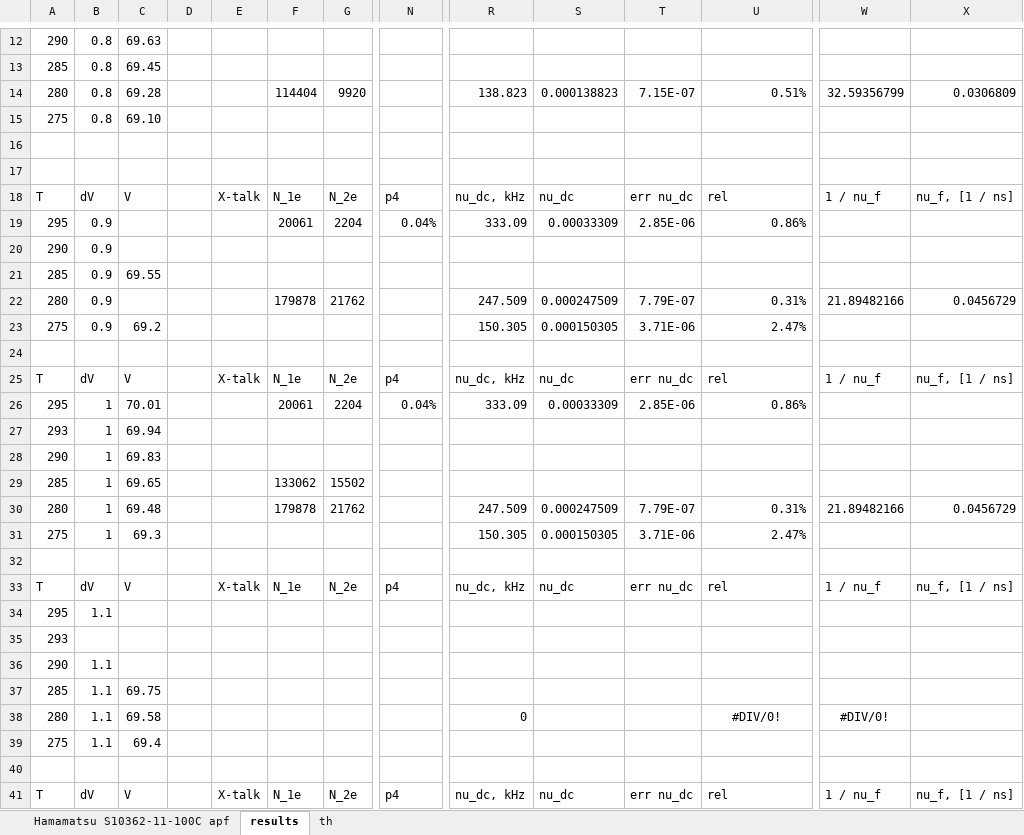
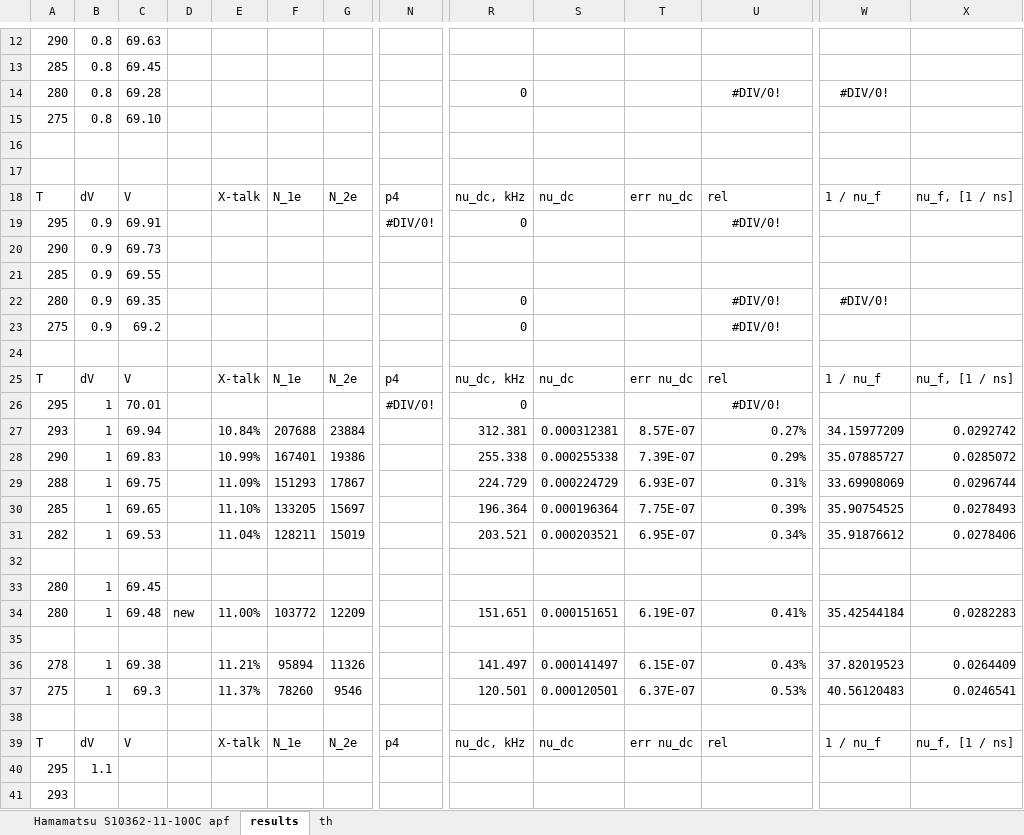
Before and after one commit to Vlad-ole/Afterpulsing, an Excel workbook: AP_DC_X-talk/dt_spectrum_results.xlsx, sheet results, drawn as a sheet; only a part is shown, gaps mark what is left out; the shorter side is filled out with more unchanged rows; values as stored, in another font and other column widths than the file's, no borders; charts and pictures not drawn; removed rows and columns are numbered as before the commit, all else as after; rows hold the shown columns only; the diff covers the shown part only; the diff names each change by its address in the sheet, - before the commit and + after, or states it on an @@ line.

Commit message:
ham 100C 1_OV results

```diff
--- a/AP_DC_X-talk/dt_spectrum_results.xlsx (sheet results)
+++ b/AP_DC_X-talk/dt_spectrum_results.xlsx (sheet results)
-row 14: 280 | 0.8 | 69.28 |  |  | 114404 | 9920 |  | 138.823 | 0.000138823 | 7.15E-07 | 0.51% | 32.59356799 | 0.0306809
+row 14: 280 | 0.8 | 69.28 |  |  |  |  |  | 0 |  |  | #DIV/0! | #DIV/0!
-row 19: 295 | 0.9 |  |  |  | 20061 | 2204 | 0.04% | 333.09 | 0.00033309 | 2.85E-06 | 0.86%
+row 19: 295 | 0.9 | 69.91 |  |  |  |  | #DIV/0! | 0 |  |  | #DIV/0!
-C20: (empty)
+C20: 69.73
-row 22: 280 | 0.9 |  |  |  | 179878 | 21762 |  | 247.509 | 0.000247509 | 7.79E-07 | 0.31% | 21.89482166 | 0.0456729
+row 22: 280 | 0.9 | 69.35 |  |  |  |  |  | 0 |  |  | #DIV/0! | #DIV/0!
-R23: 150.305
+R23: 0
-S23: 0.000150305
+S23: (empty)
-T23: 3.71E-06
+T23: (empty)
-U23: 2.47%
+U23: #DIV/0!
-U23 alignment: right
+U23 alignment: center
-row 26: 295 | 1 | 70.01 |  |  | 20061 | 2204 | 0.04% | 333.09 | 0.00033309 | 2.85E-06 | 0.86%
-row 27: 293 | 1 | 69.94
-row 28: 290 | 1 | 69.83
-row 29: 285 | 1 | 69.65 |  |  | 133062 | 15502
+row 26: 295 | 1 | 70.01 |  |  |  |  | #DIV/0! | 0 |  |  | #DIV/0!
+row 27: 293 | 1 | 69.94 |  | 10.84% | 207688 | 23884 |  | 312.381 | 0.000312381 | 8.57E-07 | 0.27% | 34.15977209 | 0.0292742
+row 28: 290 | 1 | 69.83 |  | 10.99% | 167401 | 19386 |  | 255.338 | 0.000255338 | 7.39E-07 | 0.29% | 35.07885727 | 0.0285072
+row 29: 288 | 1 | 69.75 |  | 11.09% | 151293 | 17867 |  | 224.729 | 0.000224729 | 6.93E-07 | 0.31% | 33.69908069 | 0.0296744
+row 30: 285 | 1 | 69.65 |  | 11.10% | 133205 | 15697 |  | 196.364 | 0.000196364 | 7.75E-07 | 0.39% | 35.90754525 | 0.0278493
+row 31: 282 | 1 | 69.53 |  | 11.04% | 128211 | 15019 |  | 203.521 | 0.000203521 | 6.95E-07 | 0.34% | 35.91876612 | 0.0278406
-row 32: 280 | 1 | 69.48 |  |  | 179878 | 21762 |  | 247.509 | 0.000247509 | 7.79E-07 | 0.31% | 21.89482166 | 0.0456729
+row 32: (empty)
+row 33: 280 | 1 | 69.45
+row 34: 280 | 1 | 69.48 | new | 11.00% | 103772 | 12209 |  | 151.651 | 0.000151651 | 6.19E-07 | 0.41% | 35.42544184 | 0.0282283
-row 35: 275 | 1 | 69.3 |  |  |  |  |  | 150.305 | 0.000150305 | 3.71E-06 | 2.47%
+row 35: (empty)
+row 36: 278 | 1 | 69.38 |  | 11.21% | 95894 | 11326 |  | 141.497 | 0.000141497 | 6.15E-07 | 0.43% | 37.82019523 | 0.0264409
+row 37: 275 | 1 | 69.3 |  | 11.37% | 78260 | 9546 |  | 120.501 | 0.000120501 | 6.37E-07 | 0.53% | 40.56120483 | 0.0246541
```
Also changed, not shown: 1 added row, 1 removed row, 7 edited cells and cell formats elsewhere in this sheet, formulas that keep their value, charts or pictures, V_BD/Hamamatsu S10362-11-100C/V_BD_trigger_shim.xlsx, 4 other files.
